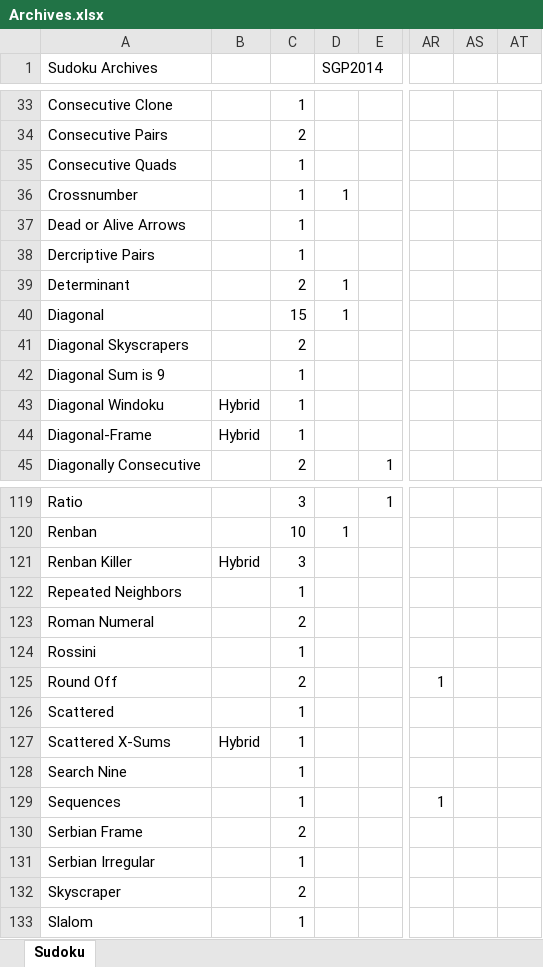
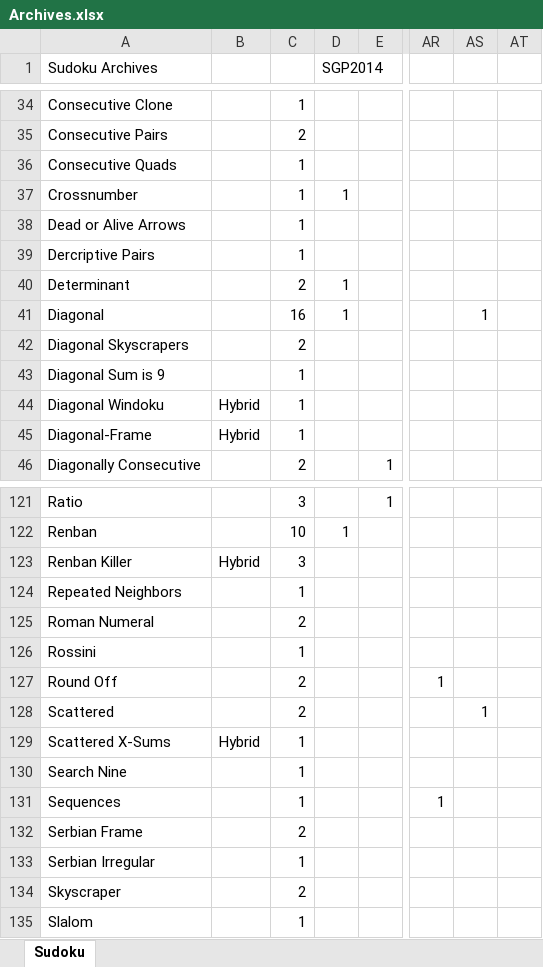
Before and after one commit to whcitizen/citizen_puzzle, an Excel workbook: 02_puzzle_booklet/1_competition/Archives.xlsx, sheet Sudoku, drawn as a sheet; only a part is shown, gaps mark what is left out; values as stored, in another font and other column widths than the file's, no cell formats; addresses are those after the commit; the diff covers the shown part only; the diff names each change by its address in the sheet, - before the commit and + after, or states it on an @@ line.

```diff
--- a/02_puzzle_booklet/1_competition/Archives.xlsx (sheet Sudoku)
+++ b/02_puzzle_booklet/1_competition/Archives.xlsx (sheet Sudoku)
-C41: 15
+C41: 16
-AS41: (empty)
+AS41: 1
-C128: 1
+C128: 2
-AS128: (empty)
+AS128: 1
```
Also changed, not shown: 5 added rows and 23 edited cells elsewhere in this sheet, cell formats, formulas that keep their value, 9 other files.
